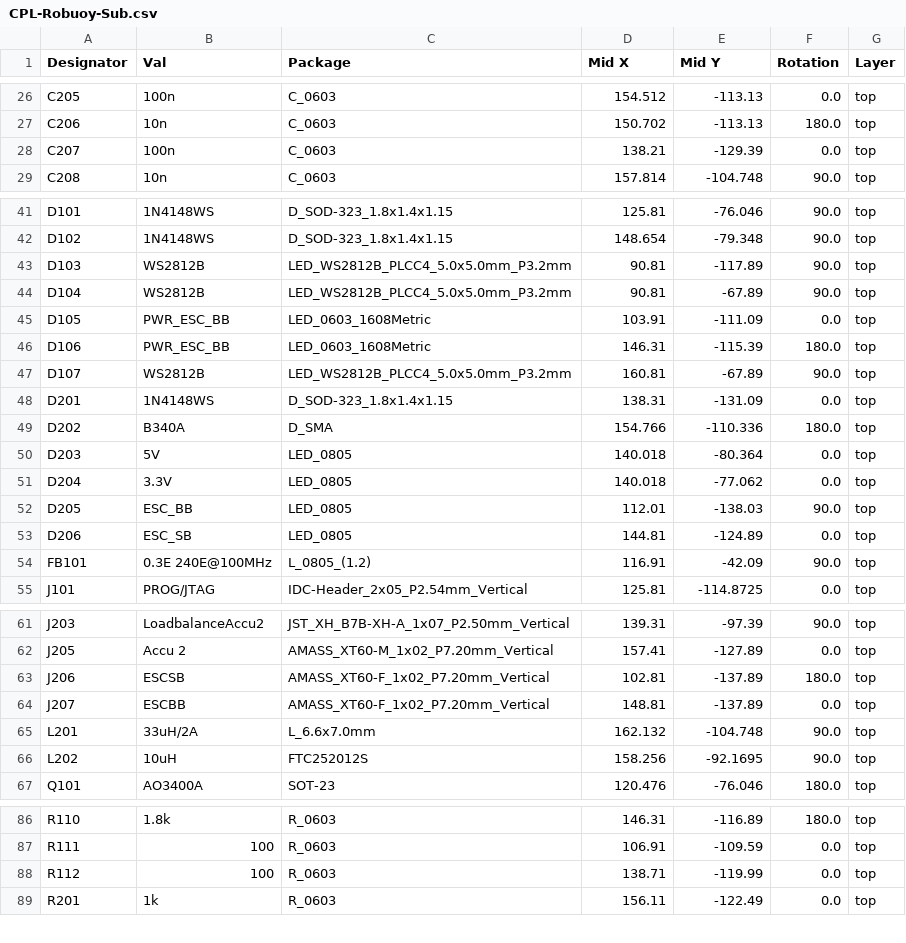
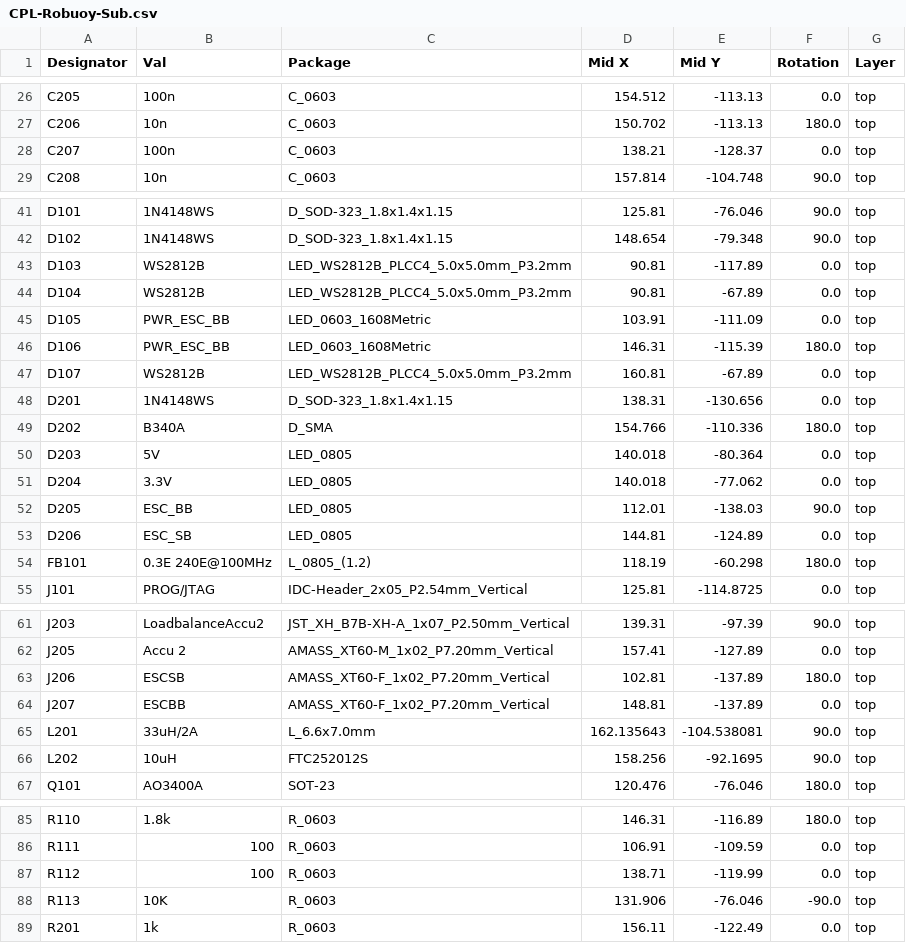
Before and after one commit to pnn69/NicE-Buoy, a CSV file: PCB/Robuoy-Sub-V1_0/jlcpcb/production_files/CPL-Robuoy-Sub.csv, drawn as a sheet; only a part is shown, gaps mark what is left out; the diff covers the shown part only.

```diff
--- a/PCB/Robuoy-Sub-V1_0/jlcpcb/production_files/CPL-Robuoy-Sub.csv
+++ b/PCB/Robuoy-Sub-V1_0/jlcpcb/production_files/CPL-Robuoy-Sub.csv
@@ -27,3 +27,3 @@ C205,100n,C_0603,154.512,-113.13,0.0,top
 C206,10n,C_0603,150.702,-113.13,180.0,top
-C207,100n,C_0603,138.21,-129.39,0.0,top
+C207,100n,C_0603,138.21,-128.37,0.0,top
 C208,10n,C_0603,157.814,-104.748,90.0,top
@@ -42,8 +42,8 @@ D101,1N4148WS,D_SOD-323_1.8x1.4x1.15,125.81,-76.046,90.0,top
 D102,1N4148WS,D_SOD-323_1.8x1.4x1.15,148.654,-79.348,90.0,top
-D103,WS2812B,LED_WS2812B_PLCC4_5.0x5.0mm_P3.2mm,90.81,-117.89,90.0,top
-D104,WS2812B,LED_WS2812B_PLCC4_5.0x5.0mm_P3.2mm,90.81,-67.89,90.0,top
+D103,WS2812B,LED_WS2812B_PLCC4_5.0x5.0mm_P3.2mm,90.81,-117.89,0.0,top
+D104,WS2812B,LED_WS2812B_PLCC4_5.0x5.0mm_P3.2mm,90.81,-67.89,0.0,top
 D105,PWR_ESC_BB,LED_0603_1608Metric,103.91,-111.09,0.0,top
 D106,PWR_ESC_BB,LED_0603_1608Metric,146.31,-115.39,180.0,top
-D107,WS2812B,LED_WS2812B_PLCC4_5.0x5.0mm_P3.2mm,160.81,-67.89,90.0,top
-D201,1N4148WS,D_SOD-323_1.8x1.4x1.15,138.31,-131.09,0.0,top
+D107,WS2812B,LED_WS2812B_PLCC4_5.0x5.0mm_P3.2mm,160.81,-67.89,0.0,top
+D201,1N4148WS,D_SOD-323_1.8x1.4x1.15,138.31,-130.656,0.0,top
 D202,B340A,D_SMA,154.766,-110.336,180.0,top
@@ -53,3 +53,3 @@ D205,ESC_BB,LED_0805,112.01,-138.03,90.0,top
 D206,ESC_SB,LED_0805,144.81,-124.89,0.0,top
-FB101,0.3E 240E@100MHz,L_0805_(1.2),116.91,-42.09,90.0,top
+FB101,0.3E 240E@100MHz,L_0805_(1.2),118.19,-60.298,180.0,top
 J101,PROG/JTAG,IDC-Header_2x05_P2.54mm_Vertical,125.81,-114.8725,0.0,top
@@ -64,3 +64,3 @@ J206,ESCSB,AMASS_XT60-F_1x02_P7.20mm_Vertical,102.81,-137.89,180.0,top
 J207,ESCBB,AMASS_XT60-F_1x02_P7.20mm_Vertical,148.81,-137.89,0.0,top
-L201,33uH/2A,L_6.6x7.0mm,162.132,-104.748,90.0,top
+L201,33uH/2A,L_6.6x7.0mm,162.135643,-104.538081,90.0,top
 L202,10uH,FTC252012S,158.256,-92.1695,90.0,top
@@ -88,2 +87,3 @@ R111,100,R_0603,106.91,-109.59,0.0,top
 R112,100,R_0603,138.71,-119.99,0.0,top
+R113,10K,R_0603,131.906,-76.046,-90.0,top
 R201,1k,R_0603,156.11,-122.49,0.0,top
```
Also changed, not shown: 1 added row, 1 removed row and 19 edited cells elsewhere in this file, PCB/Robuoy-Sub-V1_0/jlcpcb/production_files/BOM-Robuoy-Sub.csv, 22 other files.
